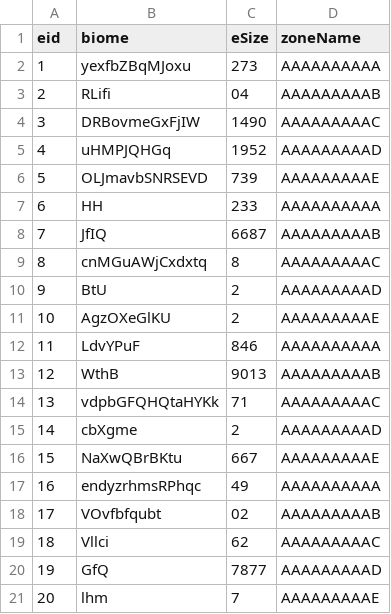
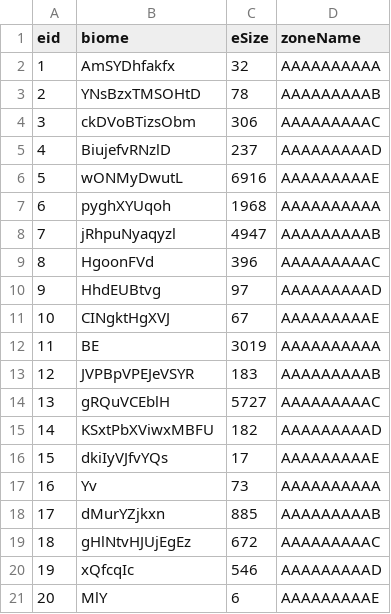
Before and after one commit to dolftenhave/milestone2_compx323, a CSV file: gen/small/Enclosure.csv, drawn as a sheet.

```diff
--- a/gen/small/Enclosure.csv
+++ b/gen/small/Enclosure.csv
@@ -1,21 +1,21 @@
 eid,biome,eSize,zoneName
-1,yexfbZBqMJoxu,273,AAAAAAAAAA
-2,RLifi,04,AAAAAAAAAB
-3,DRBovmeGxFjIW,1490,AAAAAAAAAC
-4,uHMPJQHGq,1952,AAAAAAAAAD
-5,OLJmavbSNRSEVD,739,AAAAAAAAAE
-6,HH,233,AAAAAAAAAA
-7,JfIQ,6687,AAAAAAAAAB
-8,cnMGuAWjCxdxtq,8,AAAAAAAAAC
-9,BtU,2,AAAAAAAAAD
-10,AgzOXeGlKU,2,AAAAAAAAAE
-11,LdvYPuF,846,AAAAAAAAAA
-12,WthB,9013,AAAAAAAAAB
-13,vdpbGFQHQtaHYKk,71,AAAAAAAAAC
-14,cbXgme,2,AAAAAAAAAD
-15,NaXwQBrBKtu,667,AAAAAAAAAE
-16,endyzrhmsRPhqc,49,AAAAAAAAAA
-17,VOvfbfqubt,02,AAAAAAAAAB
-18,Vllci,62,AAAAAAAAAC
-19,GfQ,7877,AAAAAAAAAD
-20,lhm,7,AAAAAAAAAE
+1,AmSYDhfakfx,32,AAAAAAAAAA
+2,YNsBzxTMSOHtD,78,AAAAAAAAAB
+3,ckDVoBTizsObm,306,AAAAAAAAAC
+4,BiujefvRNzlD,237,AAAAAAAAAD
+5,wONMyDwutL,6916,AAAAAAAAAE
+6,pyghXYUqoh,1968,AAAAAAAAAA
+7,jRhpuNyaqyzl,4947,AAAAAAAAAB
+8,HgoonFVd,396,AAAAAAAAAC
+9,HhdEUBtvg,97,AAAAAAAAAD
+10,CINgktHgXVJ,67,AAAAAAAAAE
+11,BE,3019,AAAAAAAAAA
+12,JVPBpVPEJeVSYR,183,AAAAAAAAAB
+13,gRQuVCEblH,5727,AAAAAAAAAC
+14,KSxtPbXViwxMBFU,182,AAAAAAAAAD
+15,dkiIyVJfvYQs,17,AAAAAAAAAE
+16,Yv,73,AAAAAAAAAA
+17,dMurYZjkxn,885,AAAAAAAAAB
+18,gHlNtvHJUjEgEz,672,AAAAAAAAAC
+19,xQfcqIc,546,AAAAAAAAAD
+20,MlY,6,AAAAAAAAAE
```
Also changed, not shown: gen/large/SpeciesGroup.csv, gen/large/Zone.csv, 11 other files.
